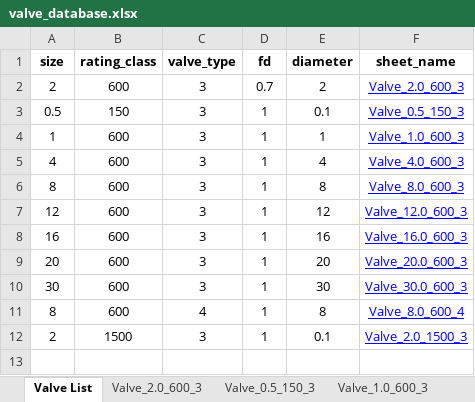
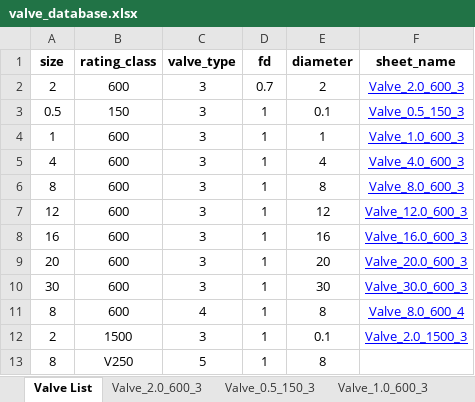
Before and after one commit to gurkan-maker/proje, an Excel workbook: valve_database.xlsx, sheet Valve List, drawn as a sheet; values as stored, in another font and other column widths than the file's, no borders; the diff names each change by its address in the sheet, - before the commit and + after, or states it on an @@ line.

```diff
--- a/valve_database.xlsx (sheet Valve List)
+++ b/valve_database.xlsx (sheet Valve List)
+row 13: 8 | V250 | 5 | 1 | 8
```
Also changed, not shown: other sheet tabs.
